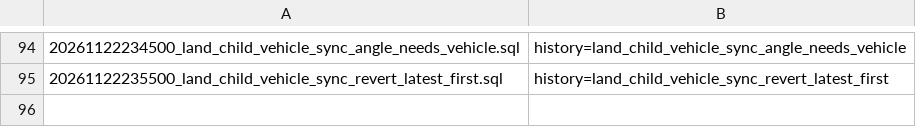
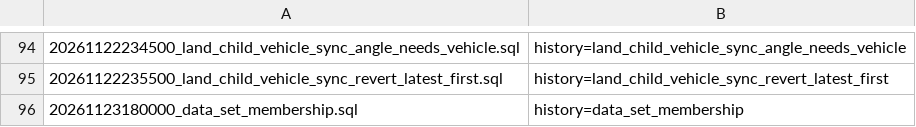
Before and after one commit to sss97133/nuke, a TSV file: supabase/recorded-applied-migrations.tsv, drawn as a sheet; only a part is shown, gaps mark what is left out; the diff names each change by its address in the sheet, - before the commit and + after, or states it on an @@ line.

Commit message:
feat(db): data-set membership: a link is membership in a shared data set

```diff
--- a/supabase/recorded-applied-migrations.tsv
+++ b/supabase/recorded-applied-migrations.tsv
+row 96: 20261123180000_data_set_membership.sql | history=data_set_membership
```
Also changed, not shown: 3 other files.
